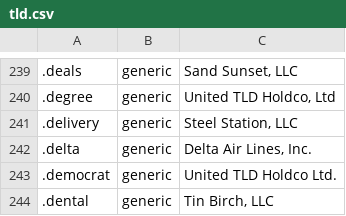
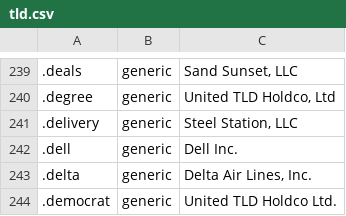
Before and after one commit to nojimage/tld-crawler, a CSV file: data/tld.csv, drawn as a sheet; only a part is shown, gaps mark what is left out; the shorter side is filled out with more unchanged rows; the diff names each change by its address in the sheet, - before the commit and + after, or states it on an @@ line.

```diff
--- a/data/tld.csv
+++ b/data/tld.csv
+row 242: .dell | generic | Dell Inc.
```
Also changed, not shown: 3 other files.
